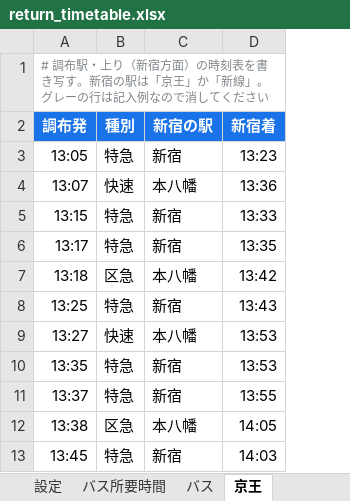
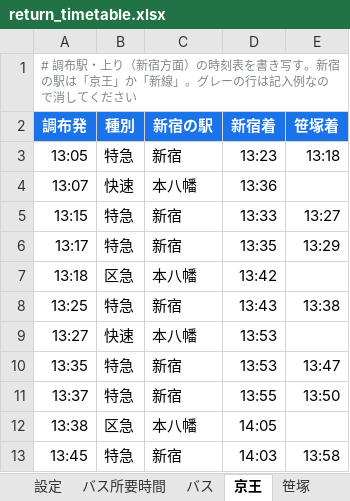
Before and after one commit to remmaya/Commuting-timetable, an Excel workbook: data/return_timetable.xlsx, sheet 京王, drawn as a sheet; only a part is shown; values as stored, in another font and other column widths than the file's, no borders; the diff names each change by its address in the sheet, - before the commit and + after, or states it on an @@ line.

```diff
--- a/data/return_timetable.xlsx (sheet 京王)
+++ b/data/return_timetable.xlsx (sheet 京王)
+sheet tab: 笹塚
+column E (笹塚着), rows 3-13: 13:18 |  | 13:27 | 13:29 |  | 13:38 |  | 13:47 | 13:50 |  | 13:58
```
Also changed, not shown: 4 other files.
